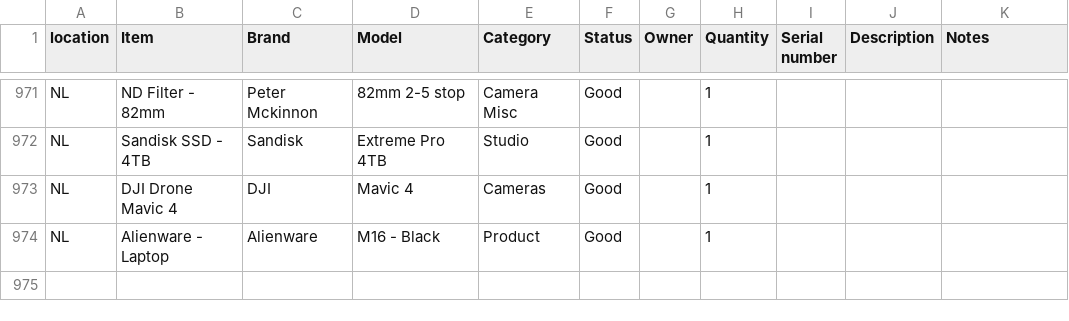
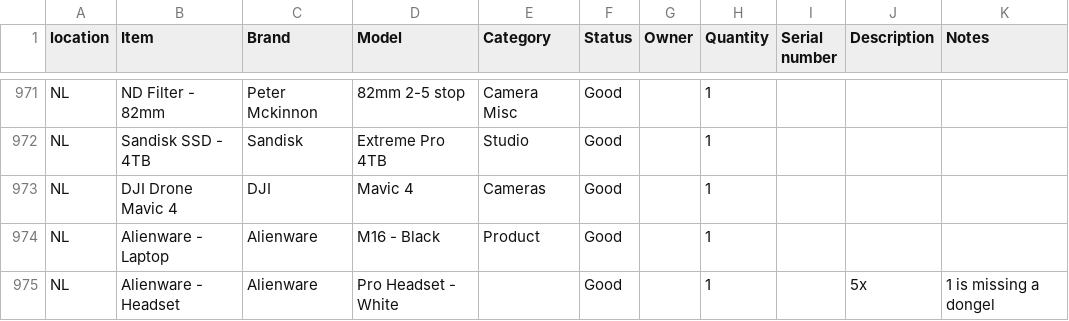
Before and after one commit to liquid-coop/Equipment_Inventory, a CSV file: database.csv, drawn as a sheet; only a part is shown, gaps mark what is left out.

Commit message:
Update inventory via web app

```diff
--- a/database.csv
+++ b/database.csv
@@ -974 +974,2 @@ NL,"DJI Drone Mavic 4 ",DJI,Mavic 4,Cameras,Good,,1,,,
 NL,"Alienware - Laptop ",Alienware,M16 - Black,Product,Good,,1,,,
+NL,"Alienware - Headset ",Alienware,"Pro Headset - White ",,Good,,1,,5x,"1 is missing a dongel  "
```
